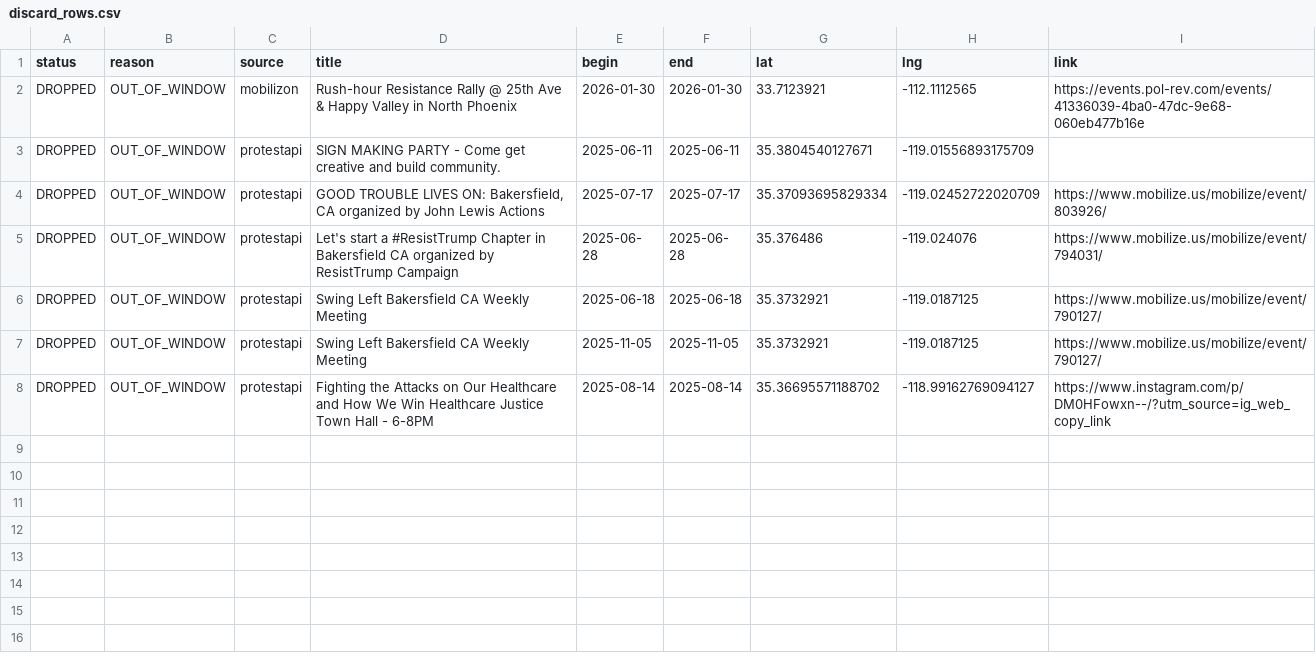
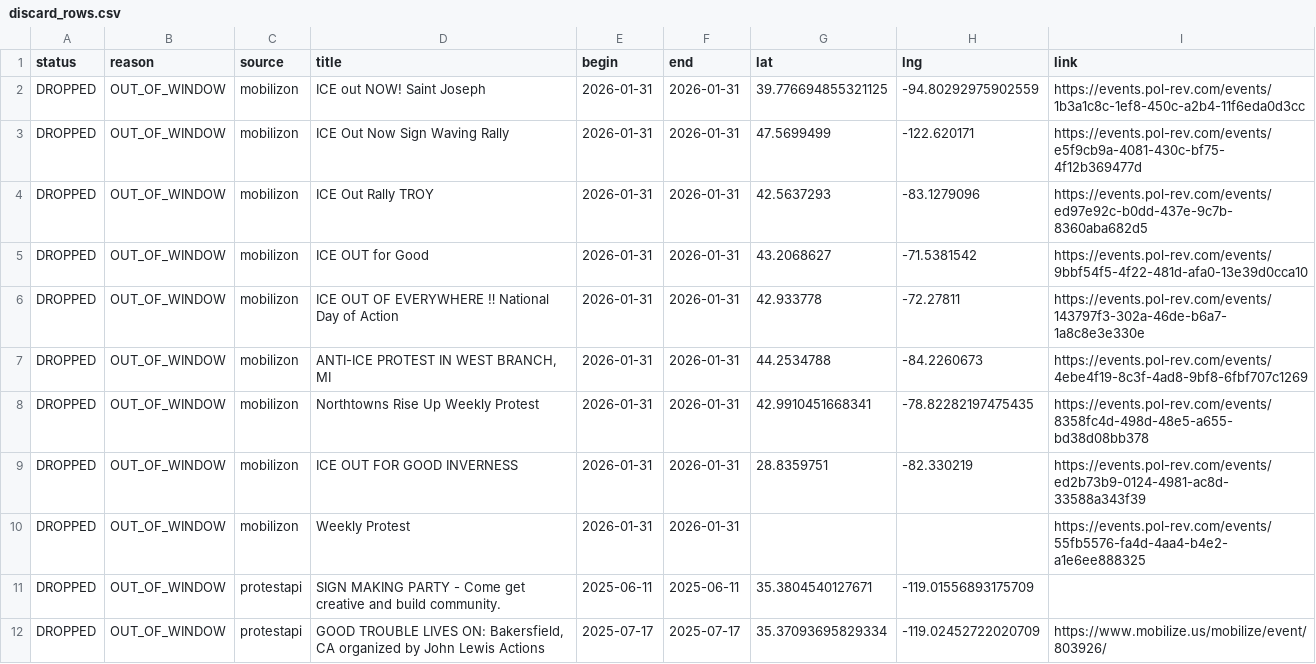
Before and after one commit to ConcernedCitizen2025/Project2025-Assistant, a CSV file: assets/data/discard_rows.csv, drawn as a sheet; only a part is shown; the shorter side is filled out with more unchanged rows; addresses are those after the commit; the diff names each change by its address in the sheet, - before the commit and + after, or states it on an @@ line.

```diff
--- a/assets/data/discard_rows.csv
+++ b/assets/data/discard_rows.csv
+row 2: DROPPED | OUT_OF_WINDOW | mobilizon | ICE out NOW! Saint Joseph | 2026-01-31 | 2026-01-31 | 39.776694855321125 | -94.80292975902559 | https://events.pol-rev.com/events/1b3a1c8c-1ef8-450c-a2b4-11f6eda0d3cc
+row 3: DROPPED | OUT_OF_WINDOW | mobilizon | ICE Out Now Sign Waving Rally | 2026-01-31 | 2026-01-31 | 47.5699499 | -122.620171 | https://events.pol-rev.com/events/e5f9cb9a-4081-430c-bf75-4f12b369477d
+row 4: DROPPED | OUT_OF_WINDOW | mobilizon | ICE Out Rally TROY | 2026-01-31 | 2026-01-31 | 42.5637293 | -83.1279096 | https://events.pol-rev.com/events/ed97e92c-b0dd-437e-9c7b-8360aba682d5
+row 5: DROPPED | OUT_OF_WINDOW | mobilizon | ICE OUT for Good | 2026-01-31 | 2026-01-31 | 43.2068627 | -71.5381542 | https://events.pol-rev.com/events/9bbf54f5-4f22-481d-afa0-13e39d0cca10
-D6 (title): Rush-hour Resistance Rally @ 25th Ave & Happy Valley in North Phoenix
+D6 (title): ICE OUT OF EVERYWHERE ‼ National Day of Action
-E6 (begin): 2026-01-30
+E6 (begin): 2026-01-31
-F6 (end): 2026-01-30
+F6 (end): 2026-01-31
-G6 (lat): 33.7123921
+G6 (lat): 42.933778
-H6 (lng): -112.1112565
+H6 (lng): -72.27811
-I6 (link): https://events.pol-rev.com/events/41336039-4ba0-47dc-9e68-060eb477b16e
+I6 (link): https://events.pol-rev.com/events/143797f3-302a-46de-b6a7-1a8c8e3e330e
+row 7: DROPPED | OUT_OF_WINDOW | mobilizon | ANTI-ICE PROTEST IN WEST BRANCH, MI | 2026-01-31 | 2026-01-31 | 44.2534788 | -84.2260673 | https://events.pol-rev.com/events/4ebe4f19-8c3f-4ad8-9bf8-6fbf707c1269
+row 8: DROPPED | OUT_OF_WINDOW | mobilizon | Northtowns Rise Up Weekly Protest | 2026-01-31 | 2026-01-31 | 42.9910451668341 | -78.82282197475435 | https://events.pol-rev.com/events/8358fc4d-498d-48e5-a655-bd38d08bb378
+row 9: DROPPED | OUT_OF_WINDOW | mobilizon | ICE OUT FOR GOOD INVERNESS | 2026-01-31 | 2026-01-31 | 28.8359751 | -82.330219 | https://events.pol-rev.com/events/ed2b73b9-0124-4981-ac8d-33588a343f39
+row 10: DROPPED | OUT_OF_WINDOW | mobilizon | Weekly Protest | 2026-01-31 | 2026-01-31 |  |  | https://events.pol-rev.com/events/55fb5576-fa4d-4aa4-b4e2-a1e6ee888325
```
Also changed, not shown: 13 other files.
